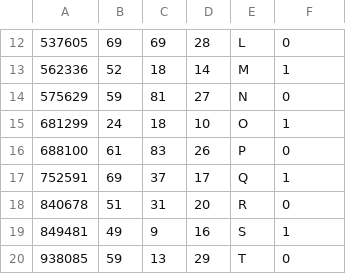
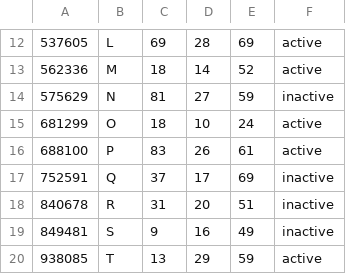
Before and after one commit to Skylar1245/CSE-3241, a CSV file: src/data/Drone.csv, drawn as a sheet; only a part is shown, gaps mark what is left out; the diff covers the shown part only.

```diff
--- a/src/data/Drone.csv
+++ b/src/data/Drone.csv
@@ -12,9 +12,9 @@
-537605,69,69,28,L,0
-562336,52,18,14,M,1
-575629,59,81,27,N,0
-681299,24,18,10,O,1
-688100,61,83,26,P,0
-752591,69,37,17,Q,1
-840678,51,31,20,R,0
-849481,49,9,16,S,1
-938085,59,13,29,T,0
+537605,L,69,28,69,active
+562336,M,18,14,52,active
+575629,N,81,27,59,inactive
+681299,O,18,10,24,active
+688100,P,83,26,61,active
+752591,Q,37,17,69,inactive
+840678,R,31,20,51,inactive
+849481,S,9,16,49,inactive
+938085,T,13,29,59,active
```
Also changed, not shown: 33 edited cells elsewhere in this file, src/data/Rental.csv, 1 other file.
